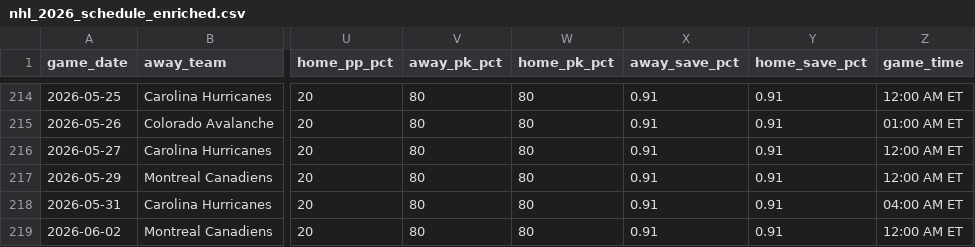
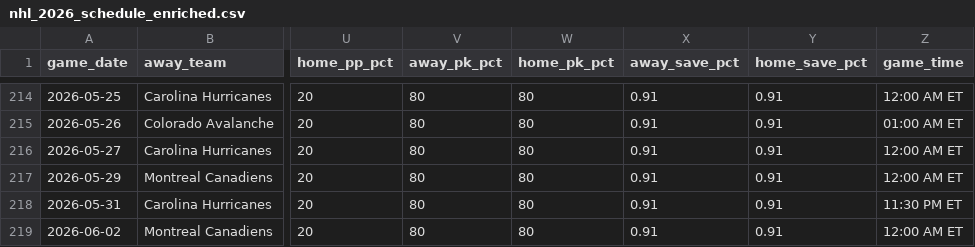
Before and after one commit to mfradkin2/mlb-predictions, a CSV file: nhl_2026_schedule_enriched.csv, drawn as a sheet; only a part is shown, gaps mark what is left out; the diff names each change by its address in the sheet, - before the commit and + after, or states it on an @@ line.

```diff
--- a/nhl_2026_schedule_enriched.csv
+++ b/nhl_2026_schedule_enriched.csv
-Z218 (game_time): 04:00 AM ET
+Z218 (game_time): 11:30 PM ET
```
Also changed, not shown: 1 other file.
